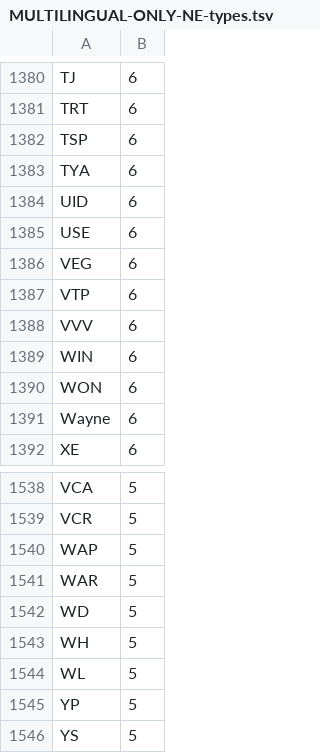
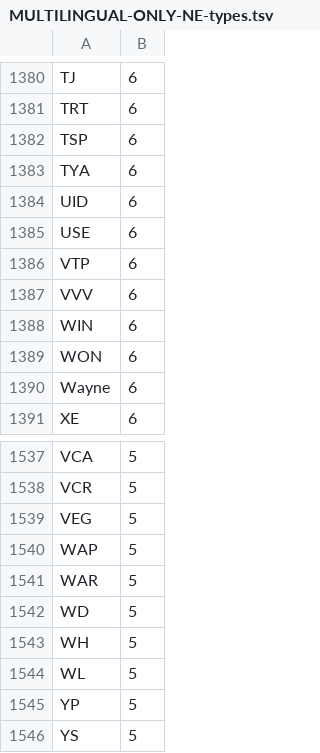
Before and after one commit to Polymloth/MR-EN-code-switching, a TSV file: Mixed-lang-only/MULTILINGUAL-ONLY-NE-types.tsv, drawn as a sheet; only a part is shown, gaps mark what is left out; removed rows and columns are numbered as before the commit, all else as after; the diff names each change by its address in the sheet, - before the commit and + after, or states it on an @@ line.

```diff
--- a/Mixed-lang-only/MULTILINGUAL-ONLY-NE-types.tsv
+++ b/Mixed-lang-only/MULTILINGUAL-ONLY-NE-types.tsv
-row 1386: VEG | 6
+row 1539: VEG | 5
```
Also changed, not shown: Mixed-lang-only/MULTILINGUAL-ONLY-en-mr-ratios.tsv, 1 other file.
